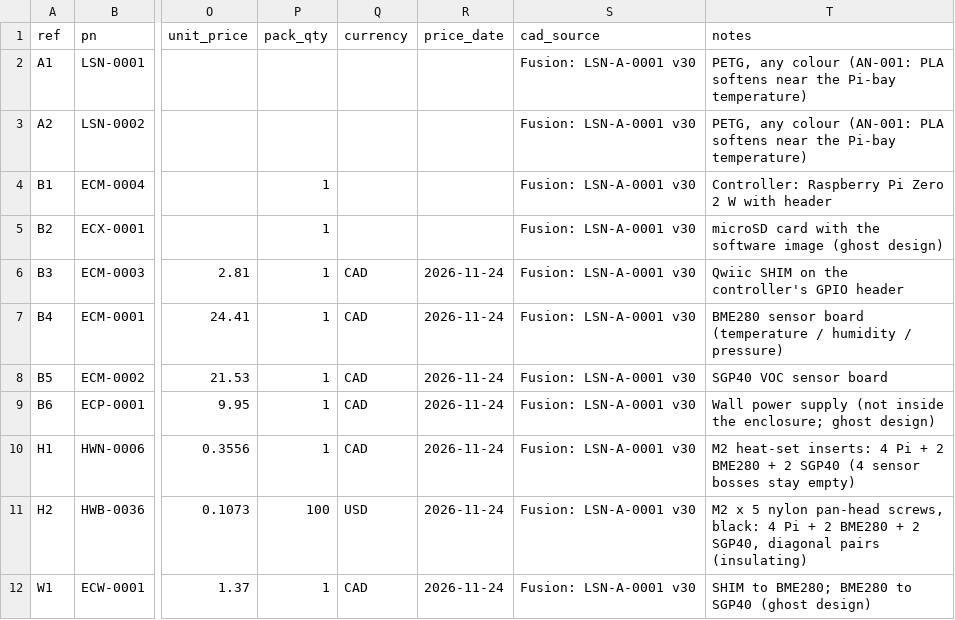
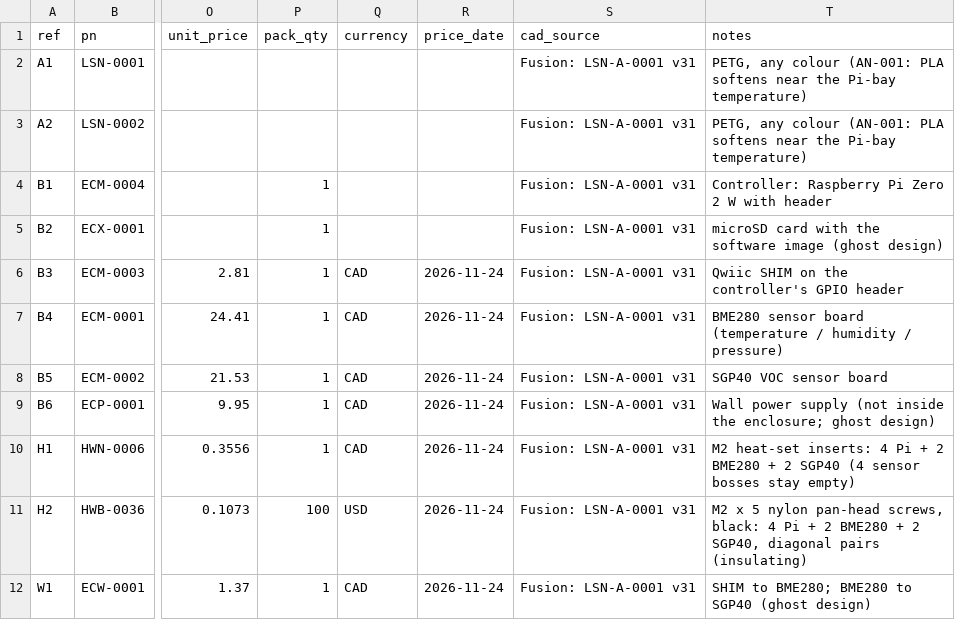
Before and after one commit to kelvinchow23/minimal-qms-hello-pilot-lab-sensor-node, a CSV file: 02_design/build_document/bom.csv, drawn as a sheet; only a part is shown, gaps mark what is left out; the diff names each change by its address in the sheet, - before the commit and + after, or states it on an @@ line.

```diff
--- a/02_design/build_document/bom.csv
+++ b/02_design/build_document/bom.csv
-S2:S12 (cad_source): Fusion: LSN-A-0001 v30
+S2:S12 (cad_source): Fusion: LSN-A-0001 v31
```
Also changed, not shown: 03_build_package/LSN-A-0001-A04_traveller_rev_A.csv, 9 other files.
